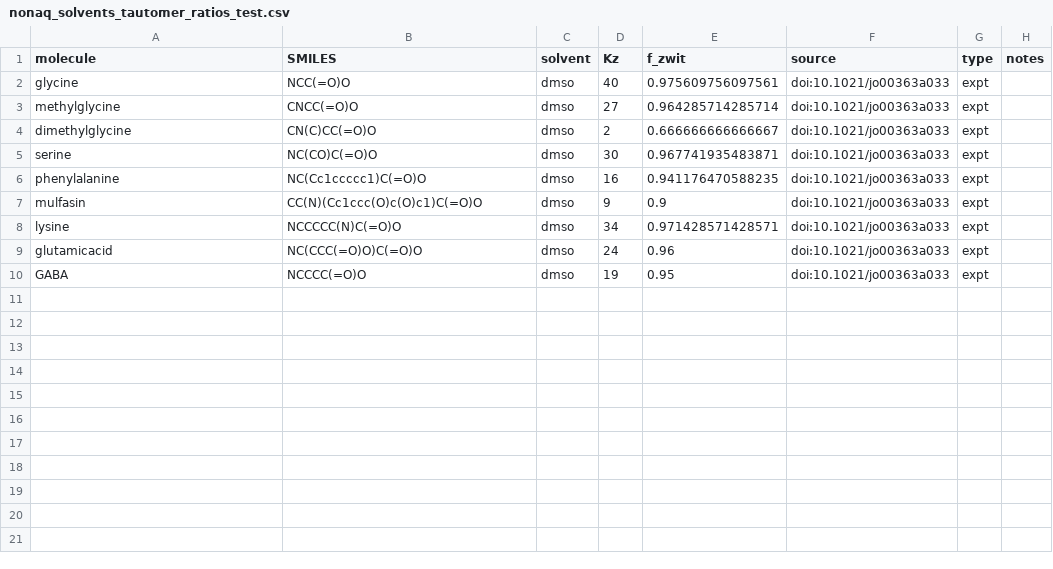
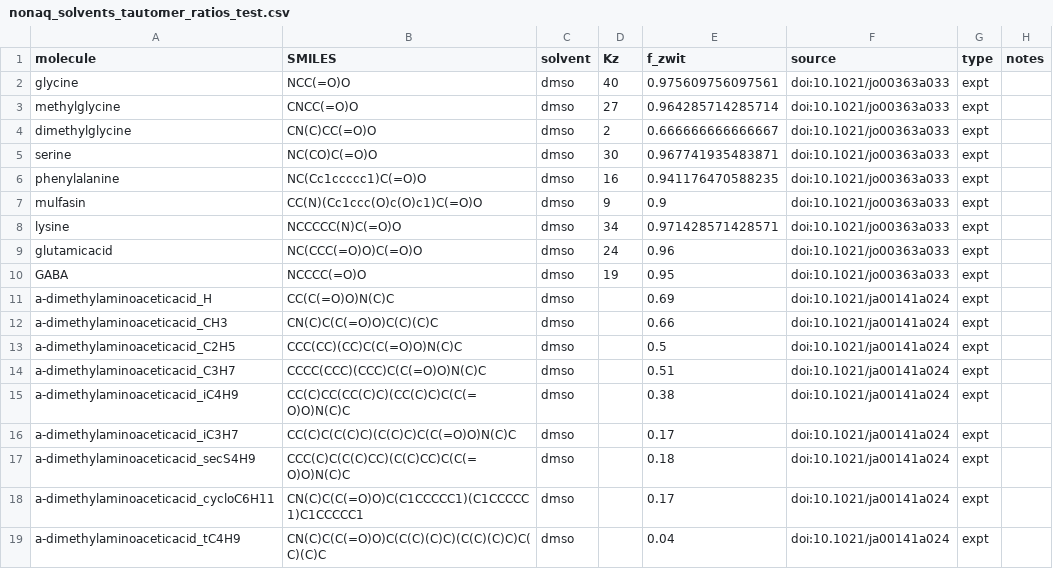
Before and after one commit to jonwzheng/PEACE, a CSV file: data/nonaq_solvents_tautomer_ratios_test.csv, drawn as a sheet; the diff names each change by its address in the sheet, - before the commit and + after, or states it on an @@ line.

Commit message:
New DMSO/non-aq. tautomer data

```diff
--- a/data/nonaq_solvents_tautomer_ratios_test.csv
+++ b/data/nonaq_solvents_tautomer_ratios_test.csv
+row 11: a-dimethylaminoaceticacid_H | CC(C(=O)O)N(C)C | dmso |  | 0.69 | doi:10.1021/ja00141a024 | expt
+row 12: a-dimethylaminoaceticacid_CH3 | CN(C)C(C(=O)O)C(C)(C)C | dmso |  | 0.66 | doi:10.1021/ja00141a024 | expt
+row 13: a-dimethylaminoaceticacid_C2H5 | CCC(CC)(CC)C(C(=O)O)N(C)C | dmso |  | 0.5 | doi:10.1021/ja00141a024 | expt
+row 14: a-dimethylaminoaceticacid_C3H7 | CCCC(CCC)(CCC)C(C(=O)O)N(C)C | dmso |  | 0.51 | doi:10.1021/ja00141a024 | expt
+row 15: a-dimethylaminoaceticacid_iC4H9 | CC(C)CC(CC(C)C)(CC(C)C)C(C(=O)O)N(C)C | dmso |  | 0.38 | doi:10.1021/ja00141a024 | expt
+row 16: a-dimethylaminoaceticacid_iC3H7 | CC(C)C(C(C)C)(C(C)C)C(C(=O)O)N(C)C | dmso |  | 0.17 | doi:10.1021/ja00141a024 | expt
+row 17: a-dimethylaminoaceticacid_secS4H9 | CCC(C)C(C(C)CC)(C(C)CC)C(C(=O)O)N(C)C | dmso |  | 0.18 | doi:10.1021/ja00141a024 | expt
+row 18: a-dimethylaminoaceticacid_cycloC6H11 | CN(C)C(C(=O)O)C(C1CCCCC1)(C1CCCCC1)C1CCCCC1 | dmso |  | 0.17 | doi:10.1021/ja00141a024 | expt
+row 19: a-dimethylaminoaceticacid_tC4H9 | CN(C)C(C(=O)O)C(C(C)(C)C)(C(C)(C)C)C(C)(C)C | dmso |  | 0.04 | doi:10.1021/ja00141a024 | expt
```
